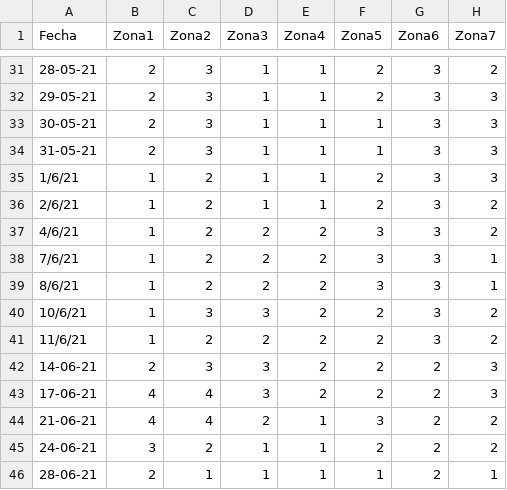
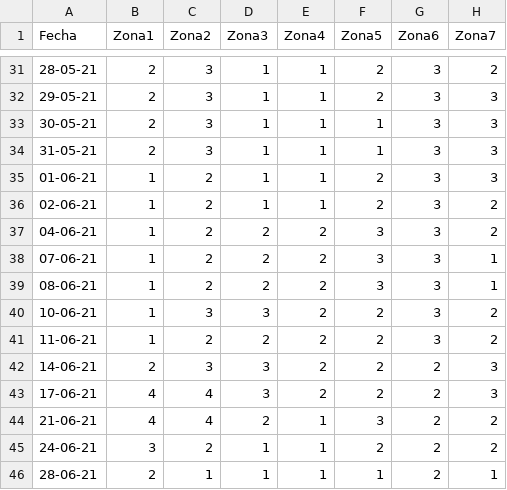
Before and after one commit to LMCC1976/SemaforoSanPedro, a CSV file: alertas_por_zona.csv, drawn as a sheet; only a part is shown, gaps mark what is left out; the diff covers the shown part only; the diff names each change by its address in the sheet, - before the commit and + after, or states it on an @@ line.

Commit message:
Datos actualizados al 06 de Agosto de 2021

```diff
--- a/alertas_por_zona.csv
+++ b/alertas_por_zona.csv
-A35 (Fecha): 1/6/21
+A35 (Fecha): 01-06-21
-A36 (Fecha): 2/6/21
+A36 (Fecha): 02-06-21
-A37 (Fecha): 4/6/21
+A37 (Fecha): 04-06-21
-A38 (Fecha): 7/6/21
+A38 (Fecha): 07-06-21
-A39 (Fecha): 8/6/21
+A39 (Fecha): 08-06-21
-A40 (Fecha): 10/6/21
+A40 (Fecha): 10-06-21
-A41 (Fecha): 11/6/21
+A41 (Fecha): 11-06-21
```
Also changed, not shown: 4 added rows and 12 edited cells elsewhere in this file.
